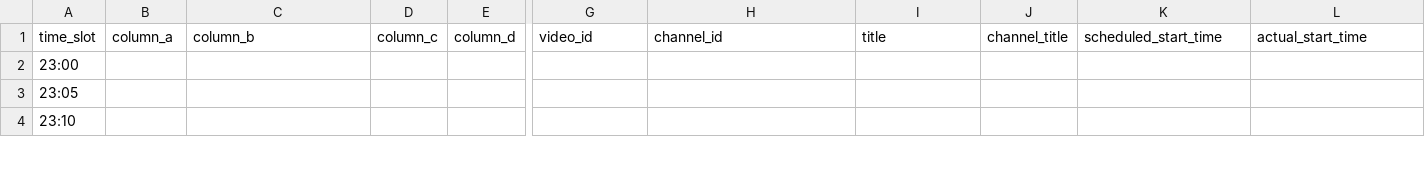
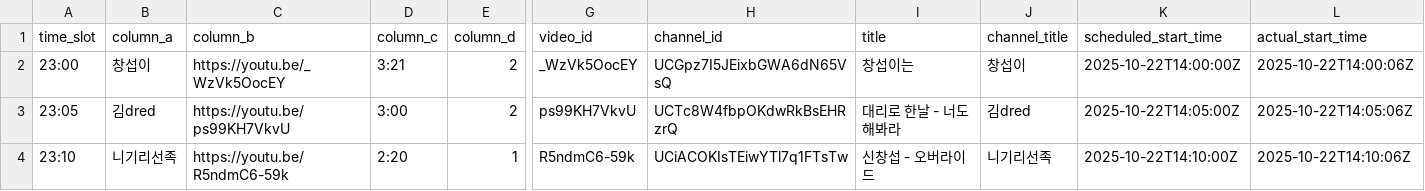
Before and after one commit to ChangpopWiki/premiere-relay-archive-data, a TSV file: 2025/10/2025-10-22.tsv, drawn as a sheet; only a part is shown, gaps mark what is left out; the diff covers the shown part only; the diff names each change by its address in the sheet, - before the commit and + after, or states it on an @@ line.

```diff
--- a/2025/10/2025-10-22.tsv
+++ b/2025/10/2025-10-22.tsv
-B2 (column_a): (empty)
+B2 (column_a): 창섭이
-C2 (column_b): (empty)
+C2 (column_b): https://youtu.be/_WzVk5OocEY
-D2 (column_c): (empty)
+D2 (column_c): 3:21
-E2:E3 (column_d): (empty)
+E2:E3 (column_d): 2
-G2 (video_id): (empty)
+G2 (video_id): _WzVk5OocEY
-H2 (channel_id): (empty)
+H2 (channel_id): UCGpz7I5JEixbGWA6dN65VsQ
-I2 (title): (empty)
+I2 (title): 창섭이는
-J2 (channel_title): (empty)
+J2 (channel_title): 창섭이
-K2 (scheduled_start_time): (empty)
+K2 (scheduled_start_time): 2025-10-22T14:00:00Z
-L2 (actual_start_time): (empty)
+L2 (actual_start_time): 2025-10-22T14:00:06Z
-B3 (column_a): (empty)
+B3 (column_a): 김dred
-C3 (column_b): (empty)
+C3 (column_b): https://youtu.be/ps99KH7VkvU
-D3 (column_c): (empty)
+D3 (column_c): 3:00
-G3 (video_id): (empty)
+G3 (video_id): ps99KH7VkvU
-H3 (channel_id): (empty)
+H3 (channel_id): UCTc8W4fbpOKdwRkBsEHRzrQ
-I3 (title): (empty)
+I3 (title): 대리로 한날 - 너도해봐라
-J3 (channel_title): (empty)
+J3 (channel_title): 김dred
-K3 (scheduled_start_time): (empty)
+K3 (scheduled_start_time): 2025-10-22T14:05:00Z
-L3 (actual_start_time): (empty)
+L3 (actual_start_time): 2025-10-22T14:05:06Z
-B4 (column_a): (empty)
+B4 (column_a): 니기리선족
-C4 (column_b): (empty)
+C4 (column_b): https://youtu.be/R5ndmC6-59k
-D4 (column_c): (empty)
+D4 (column_c): 2:20
-E4 (column_d): (empty)
+E4 (column_d): 1
-G4 (video_id): (empty)
+G4 (video_id): R5ndmC6-59k
-H4 (channel_id): (empty)
+H4 (channel_id): UCiACOKIsTEiwYTl7q1FTsTw
-I4 (title): (empty)
+I4 (title): 신창섭 - 오버라이드
-J4 (channel_title): (empty)
+J4 (channel_title): 니기리선족
-K4 (scheduled_start_time): (empty)
+K4 (scheduled_start_time): 2025-10-22T14:10:00Z
-L4 (actual_start_time): (empty)
+L4 (actual_start_time): 2025-10-22T14:10:06Z
```
Also changed, not shown: 13 edited cells elsewhere in this file, 1 other file.
